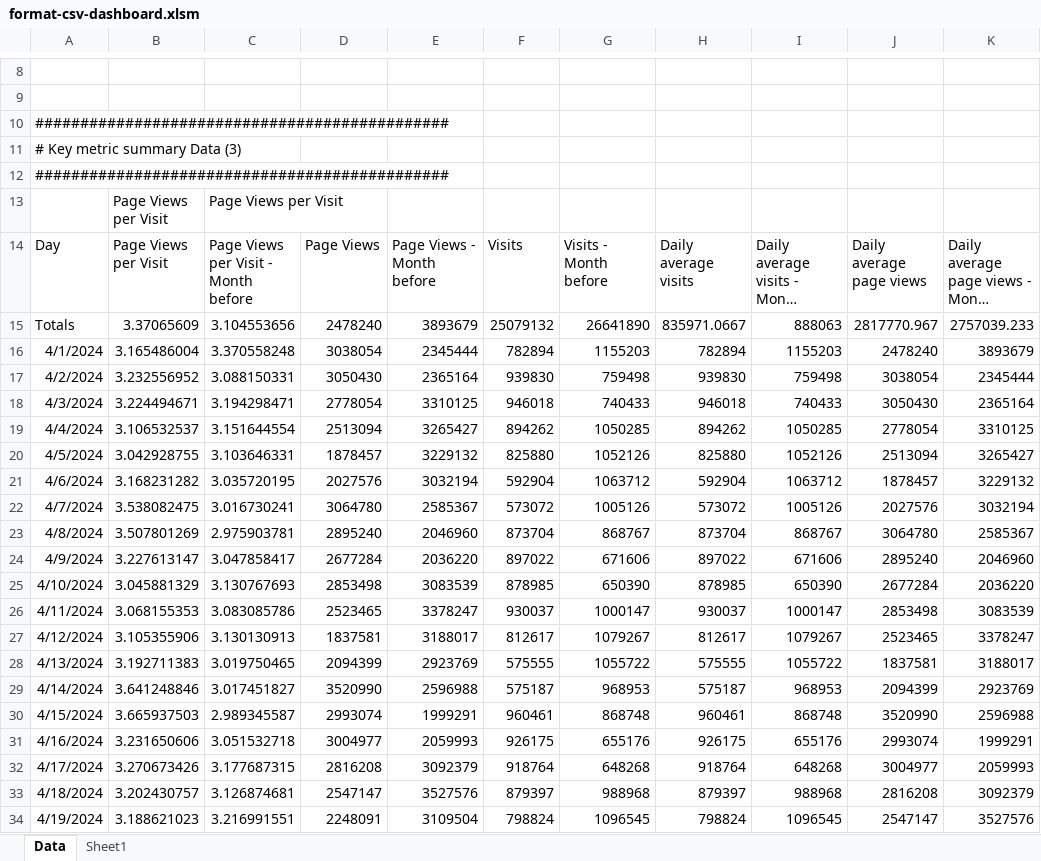
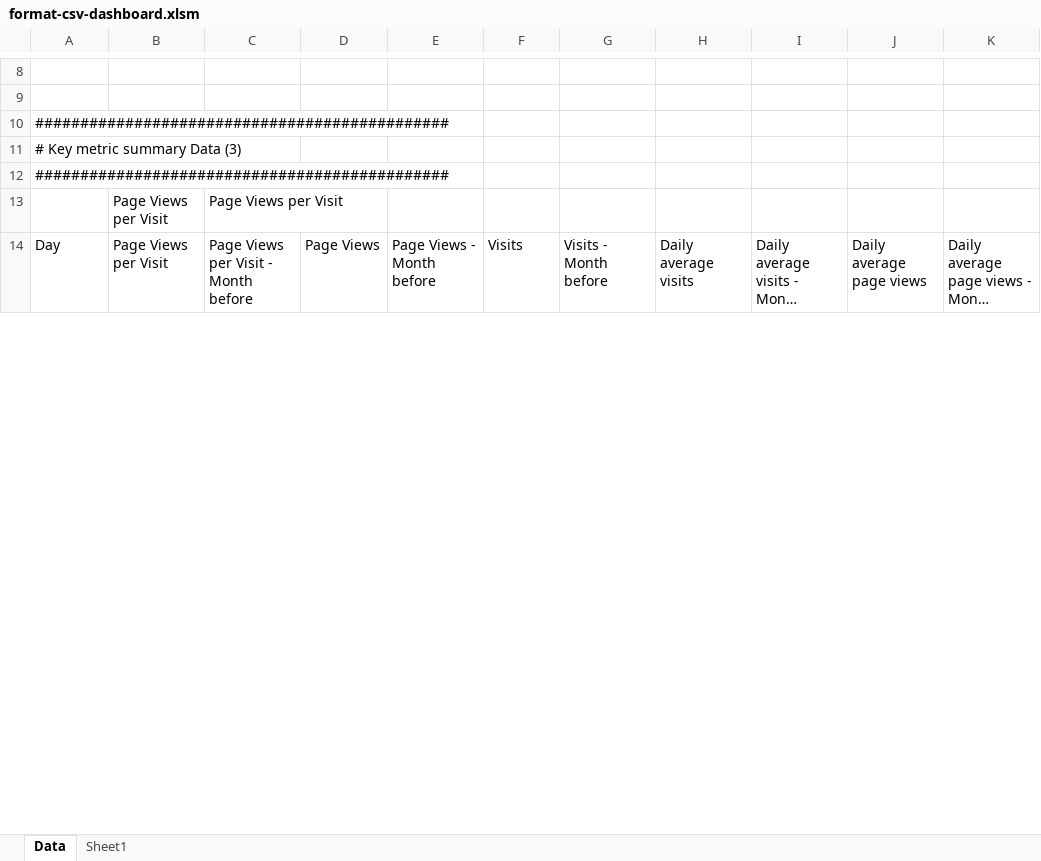
Before and after one commit to gc-proto/ircc, an Excel workbook: web-health-dashboard/csv/format-csv-dashboard.xlsm, sheet Data, drawn as a sheet; only a part is shown, gaps mark what is left out; long unchanged cells end in …; values as stored, in another font and other column widths than the file's, no borders; removed rows and columns are numbered as before the commit, all else as after; the diff covers the shown part only; the diff names each change by its address in the sheet, - before the commit and + after, or states it on an @@ line.

```diff
--- a/web-health-dashboard/csv/format-csv-dashboard.xlsm (sheet Data)
+++ b/web-health-dashboard/csv/format-csv-dashboard.xlsm (sheet Data)
-row 15: Totals | 3.37065609 | 3.104553656 | 2478240 | 3893679 | 25079132 | 26641890 | 835971.0667 | 888063 | 2817770.967 | 2757039.233
-row 16: 4/1/2024 | 3.165486004 | 3.370558248 | 3038054 | 2345444 | 782894 | 1155203 | 782894 | 1155203 | 2478240 | 3893679
-row 17: 4/2/2024 | 3.232556952 | 3.088150331 | 3050430 | 2365164 | 939830 | 759498 | 939830 | 759498 | 3038054 | 2345444
-row 18: 4/3/2024 | 3.224494671 | 3.194298471 | 2778054 | 3310125 | 946018 | 740433 | 946018 | 740433 | 3050430 | 2365164
-row 19: 4/4/2024 | 3.106532537 | 3.151644554 | 2513094 | 3265427 | 894262 | 1050285 | 894262 | 1050285 | 2778054 | 3310125
-row 20: 4/5/2024 | 3.042928755 | 3.103646331 | 1878457 | 3229132 | 825880 | 1052126 | 825880 | 1052126 | 2513094 | 3265427
-row 21: 4/6/2024 | 3.168231282 | 3.035720195 | 2027576 | 3032194 | 592904 | 1063712 | 592904 | 1063712 | 1878457 | 3229132
-row 22: 4/7/2024 | 3.538082475 | 3.016730241 | 3064780 | 2585367 | 573072 | 1005126 | 573072 | 1005126 | 2027576 | 3032194
-row 23: 4/8/2024 | 3.507801269 | 2.975903781 | 2895240 | 2046960 | 873704 | 868767 | 873704 | 868767 | 3064780 | 2585367
-row 24: 4/9/2024 | 3.227613147 | 3.047858417 | 2677284 | 2036220 | 897022 | 671606 | 897022 | 671606 | 2895240 | 2046960
-row 25: 4/10/2024 | 3.045881329 | 3.130767693 | 2853498 | 3083539 | 878985 | 650390 | 878985 | 650390 | 2677284 | 2036220
-row 26: 4/11/2024 | 3.068155353 | 3.083085786 | 2523465 | 3378247 | 930037 | 1000147 | 930037 | 1000147 | 2853498 | 3083539
-row 27: 4/12/2024 | 3.105355906 | 3.130130913 | 1837581 | 3188017 | 812617 | 1079267 | 812617 | 1079267 | 2523465 | 3378247
-row 28: 4/13/2024 | 3.192711383 | 3.019750465 | 2094399 | 2923769 | 575555 | 1055722 | 575555 | 1055722 | 1837581 | 3188017
-row 29: 4/14/2024 | 3.641248846 | 3.017451827 | 3520990 | 2596988 | 575187 | 968953 | 575187 | 968953 | 2094399 | 2923769
-row 30: 4/15/2024 | 3.665937503 | 2.989345587 | 2993074 | 1999291 | 960461 | 868748 | 960461 | 868748 | 3520990 | 2596988
-row 31: 4/16/2024 | 3.231650606 | 3.051532718 | 3004977 | 2059993 | 926175 | 655176 | 926175 | 655176 | 2993074 | 1999291
-row 32: 4/17/2024 | 3.270673426 | 3.177687315 | 2816208 | 3092379 | 918764 | 648268 | 918764 | 648268 | 3004977 | 2059993
-row 33: 4/18/2024 | 3.202430757 | 3.126874681 | 2547147 | 3527576 | 879397 | 988968 | 879397 | 988968 | 2816208 | 3092379
-row 34: 4/19/2024 | 3.188621023 | 3.216991551 | 2248091 | 3109504 | 798824 | 1096545 | 798824 | 1096545 | 2547147 | 3527576
```
Also changed, not shown: 142 added rows, 122 removed rows, 1 moved row and 332 edited cells elsewhere in this sheet, 3 other files.
